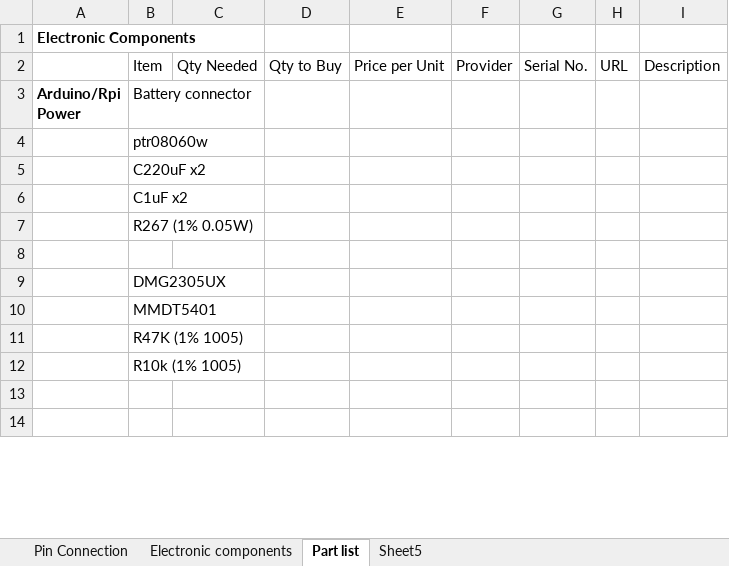
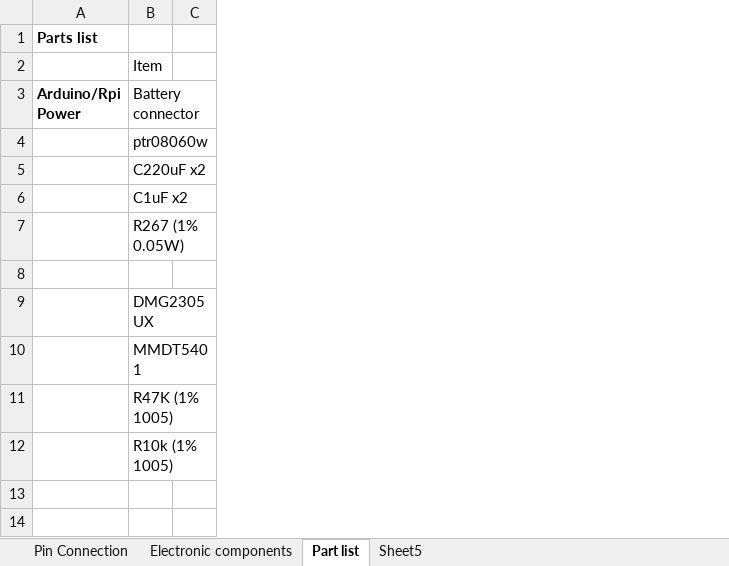
Before and after one commit to xz-group/PiCar, an Excel workbook: hw/breakout_pcb/pcb_parts.xlsx, sheet Part list, drawn as a sheet; only a part is shown; values as stored, in another font and other column widths than the file's, no borders; removed rows and columns are numbered as before the commit, all else as after; the diff covers the shown part only; the diff names each change by its address in the sheet, - before the commit and + after, or states it on an @@ line.

```diff
--- a/hw/breakout_pcb/pcb_parts.xlsx (sheet Part list)
+++ b/hw/breakout_pcb/pcb_parts.xlsx (sheet Part list)
-column C, row 2: Qty Needed
-column D, row 2: Qty to Buy
-column E, row 2: Price per Unit
-column F, row 2: Provider
-column G, row 2: Serial No.
-column H, row 2: URL
-column I, row 2: Description
+column C, empty
-A1 (Arduino/Rpi Power): Electronic Components
+A1 (Arduino/Rpi Power): Parts list
```
Also changed, not shown: 6 added rows and 2 edited cells elsewhere in this sheet, sheet Sheet5, 2 other files.
